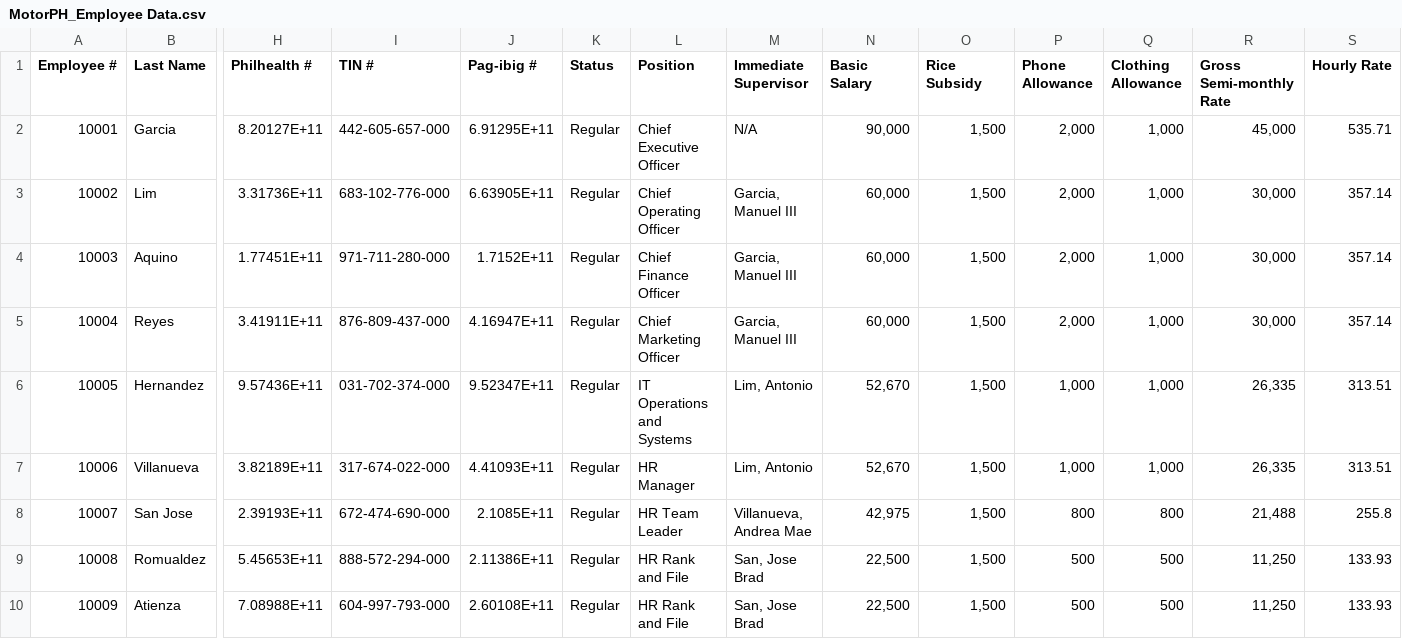
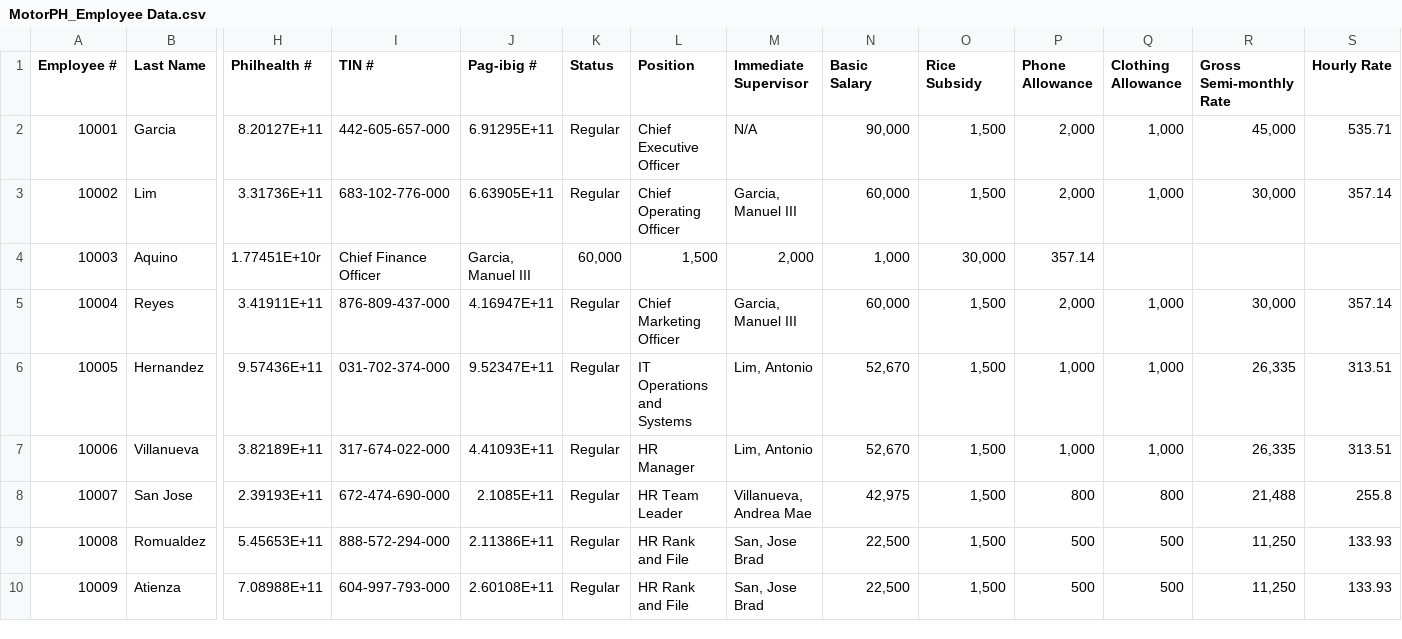
Before and after one commit to rslumbao/MO-IT103-Computer-Programming-2_S1101_Group7, a CSV file: MPHCR01-Feature 1/MotorPH_Employee Data.csv, drawn as a sheet; only a part is shown, gaps mark what is left out; the diff names each change by its address in the sheet, - before the commit and + after, or states it on an @@ line.

```diff
--- a/MPHCR01-Feature 1/MotorPH_Employee Data.csv
+++ b/MPHCR01-Feature 1/MotorPH_Employee Data.csv
-H4 (Philhealth #): 1.77451E+11
+H4 (Philhealth #): 1.77451E+10r
-I4 (TIN #): 971-711-280-000
+I4 (TIN #): Chief Finance Officer
-J4 (Pag-ibig #): 1.7152E+11
+J4 (Pag-ibig #): Garcia, Manuel III
-K4 (Status): Regular
+K4 (Status): 60,000
-L4 (Position): Chief Finance Officer
+L4 (Position): 1,500
-M4 (Immediate Supervisor): Garcia, Manuel III
+M4 (Immediate Supervisor): 2,000
-N4 (Basic Salary): 60,000
+N4 (Basic Salary): 1,000
-O4 (Rice Subsidy): 1,500
+O4 (Rice Subsidy): 30,000
-P4 (Phone Allowance): 2,000
+P4 (Phone Allowance): 357.14
-Q4 (Clothing Allowance): 1,000
+Q4 (Clothing Allowance): (empty)
-R4 (Gross Semi-monthly Rate): 30,000
+R4 (Gross Semi-monthly Rate): (empty)
-S4 (Hourly Rate): 357.14
+S4 (Hourly Rate): (empty)
```
Also changed, not shown: 7 other files.
